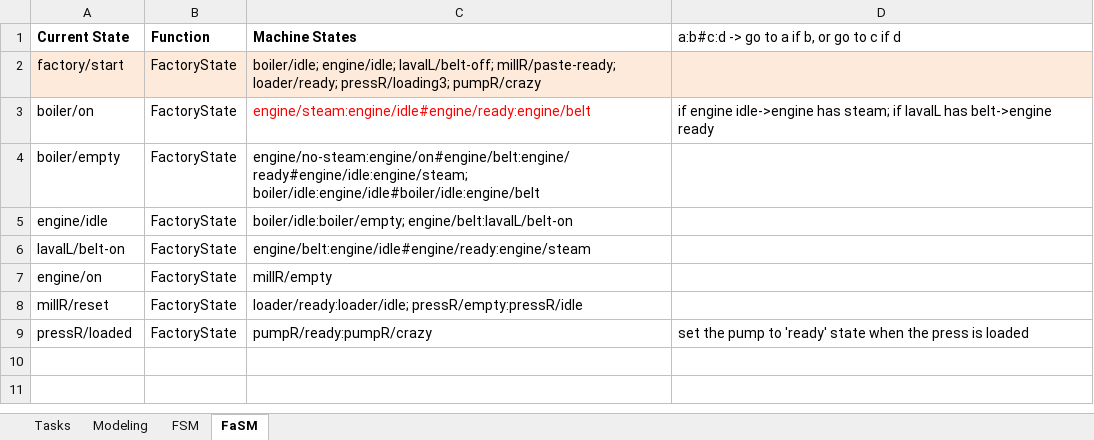
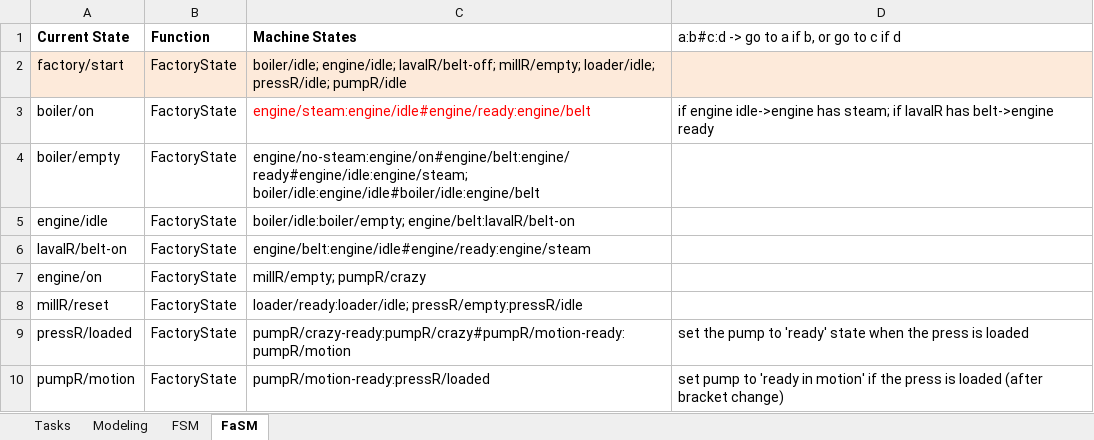
Before and after one commit to tokola/GitHub_OLiVE, an Excel workbook: OLiVE_StateMachine.xlsx, sheet FaSM, drawn as a sheet; values as stored, in another font and other column widths than the file's, no borders; the diff names each change by its address in the sheet, - before the commit and + after, or states it on an @@ line.

Commit message:
Xbox support; process working until pressing; machines work once
- Added Xbox support (Logitech still supported)
- Factory works for all machines besides oil pump and laval
- Added all missing objects to toolbox
- Selection has an empty space after all tools have circulated
- Updates laval reduced model
- Added axis support to factory
- Corrected double-faced material on roof (not supported by OSG)

```diff
--- a/OLiVE_StateMachine.xlsx (sheet FaSM)
+++ b/OLiVE_StateMachine.xlsx (sheet FaSM)
-C2 (Machine States): boiler/idle; engine/idle; lavalL/belt-off; millR/paste-ready; loader/ready; pressR/loading3; pumpR/crazy
+C2 (Machine States): boiler/idle; engine/idle; lavalR/belt-off; millR/empty; loader/idle; pressR/idle; pumpR/idle
-D3: …steam; if lavalL has belt->engine…
+D3: …steam; if lavalR has belt->engine…
-C5 (Machine States): boiler/idle:boiler/empty; engine/belt:lavalL/belt-on
+C5 (Machine States): boiler/idle:boiler/empty; engine/belt:lavalR/belt-on
-A6 (Current State): lavalL/belt-on
+A6 (Current State): lavalR/belt-on
-C7 (Machine States): millR/empty
+C7 (Machine States): millR/empty; pumpR/crazy
-C9 (Machine States): pumpR/ready:pumpR/crazy
+C9 (Machine States): pumpR/crazy-ready:pumpR/crazy#pumpR/motion-ready:pumpR/motion
+row 10: pumpR/motion | FactoryState | pumpR/motion-ready:pressR/loaded | set pump to 'ready in motion' if the press is loaded (after bracket change)
```
Also changed, not shown: sheet FSM, 7 other files.
